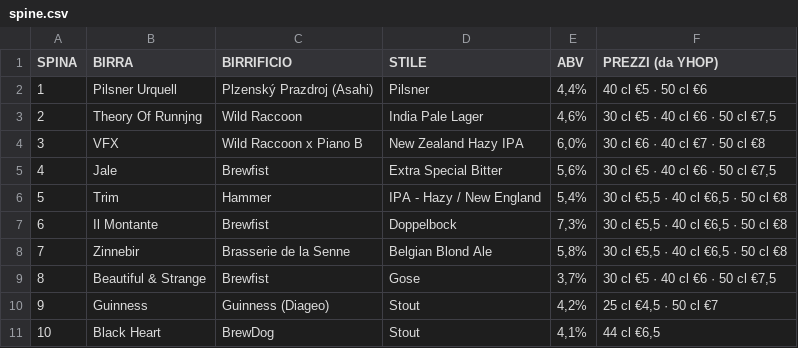
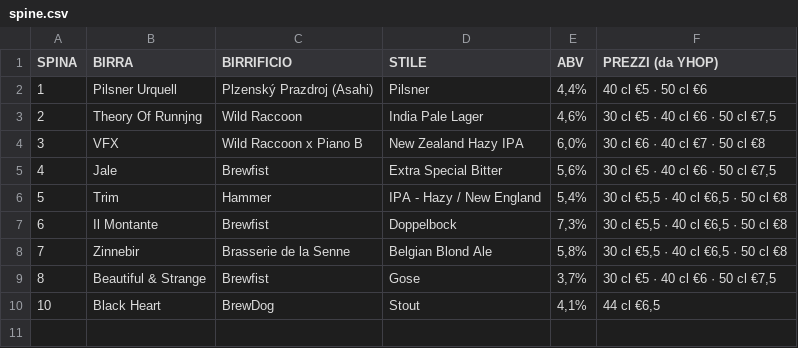
Before and after one commit to developedbymelis/pivo-birre, a CSV file: spine.csv, drawn as a sheet; the diff names each change by its address in the sheet, - before the commit and + after, or states it on an @@ line.

```diff
--- a/spine.csv
+++ b/spine.csv
-row 10: 9 | Guinness | Guinness (Diageo) | Stout | 4,2% | 25 cl €4,5 · 50 cl €7
```
Also changed, not shown: 3 other files.
